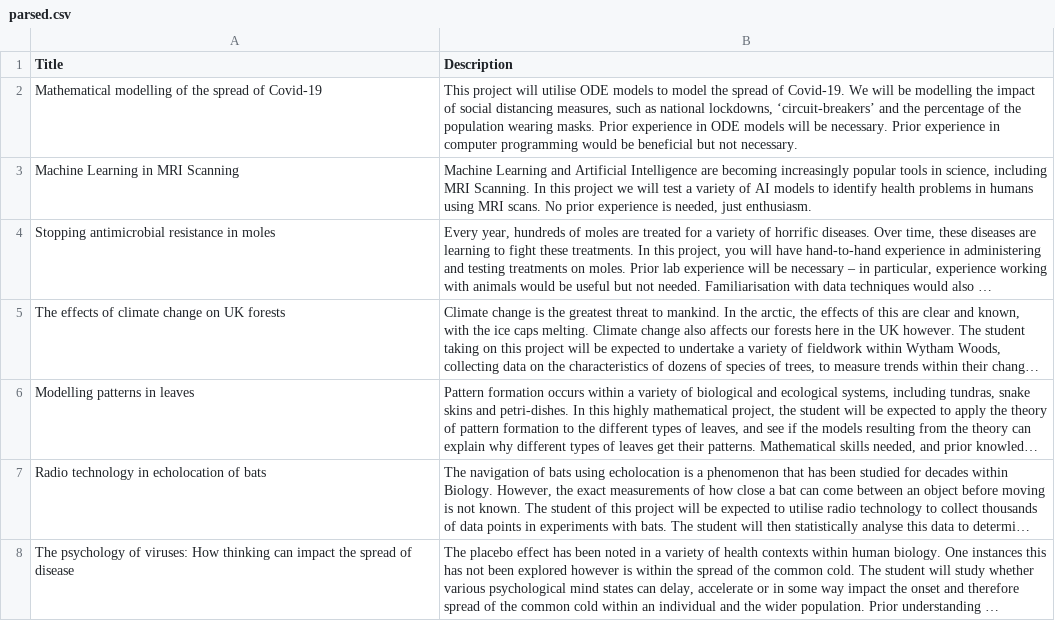
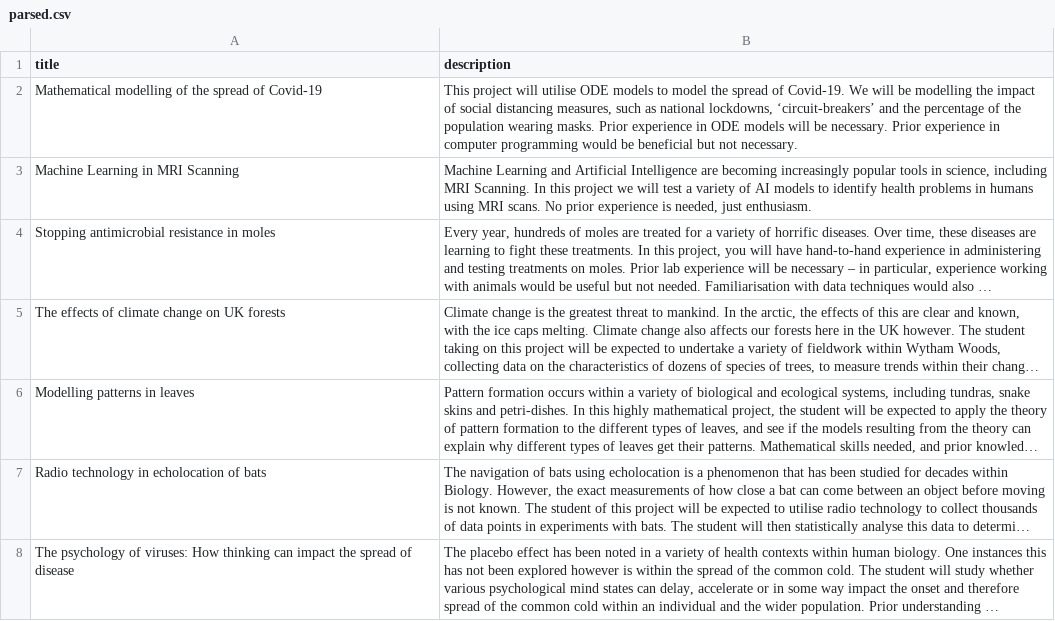
Before and after one commit to VaidehaSathe/SoftwareEngineeringProject2025, a CSV file: src/project_recommender/parsed.csv, drawn as a sheet; long unchanged cells end in ….

Commit message:
Tested preprocessor function with parsed.csv.

```diff
--- a/src/project_recommender/parsed.csv
+++ b/src/project_recommender/parsed.csv
@@ -1,2 +1,2 @@
-Title,Description
+title,description
 Mathematical modelling of the spread of Covid-19,"This project will utilise ODE models to model the spread of Covid-19. We will be modelling the impact of social distancing measures, such as national lockdowns, ‘circuit-breakers’ and the percentage of the population wearing masks. Prior experience in ODE models will be necessary. Prior experience in computer programming would be beneficial but not necessary."
```
Also changed, not shown: 4 other files.
